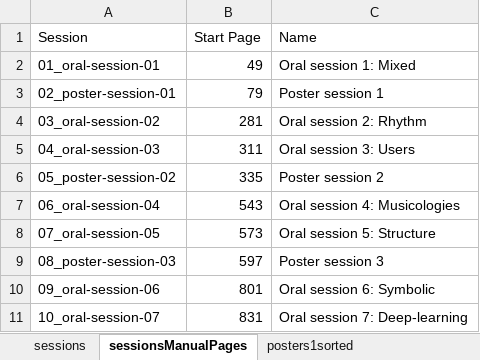
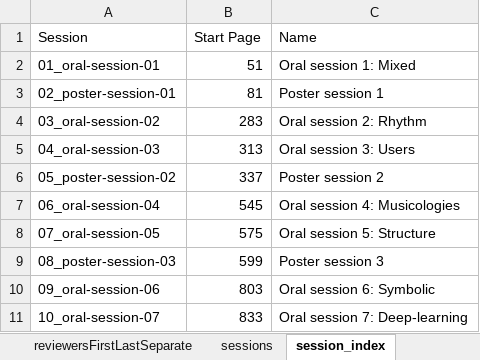
Before and after one commit to mim/ismirProceedings2016, an Excel workbook: data/completePaperList.xlsx, sheet session_index, drawn as a sheet; values as stored, in another font and other column widths than the file's, no borders; the diff names each change by its address in the sheet, - before the commit and + after, or states it on an @@ line.

Commit message:
updated session index and corresponding spreadsheet page to reflect new front mater

```diff
--- a/data/completePaperList.xlsx (sheet session_index)
+++ b/data/completePaperList.xlsx (sheet session_index)
-sheet tab: sessionsManualPages
+sheet tab: session_index
-B2 (Start Page): 49
+B2 (Start Page): 51
-B3 (Start Page): 79
+B3 (Start Page): 81
-B4 (Start Page): 281
+B4 (Start Page): 283
-B5 (Start Page): 311
+B5 (Start Page): 313
-B6 (Start Page): 335
+B6 (Start Page): 337
-B7 (Start Page): 543
+B7 (Start Page): 545
-B8 (Start Page): 573
+B8 (Start Page): 575
-B9 (Start Page): 597
+B9 (Start Page): 599
-B10 (Start Page): 801
+B10 (Start Page): 803
-B11 (Start Page): 831
+B11 (Start Page): 833
```
Also changed, not shown: 1 other file.
